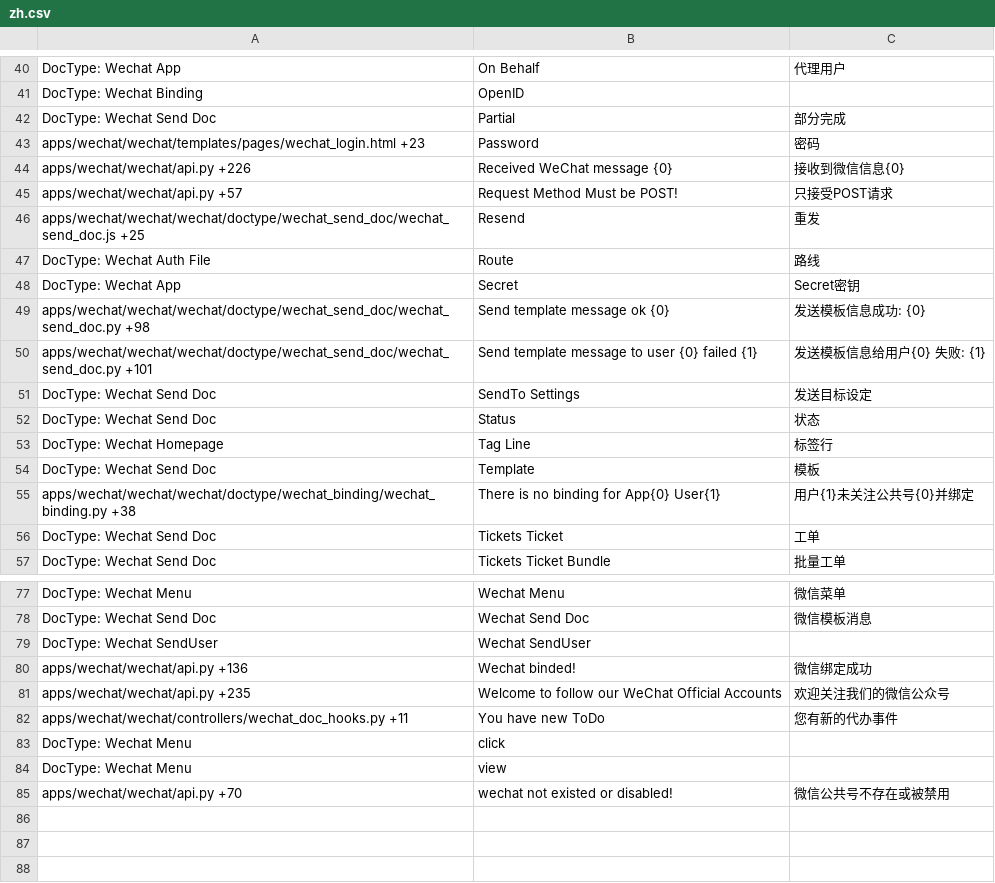
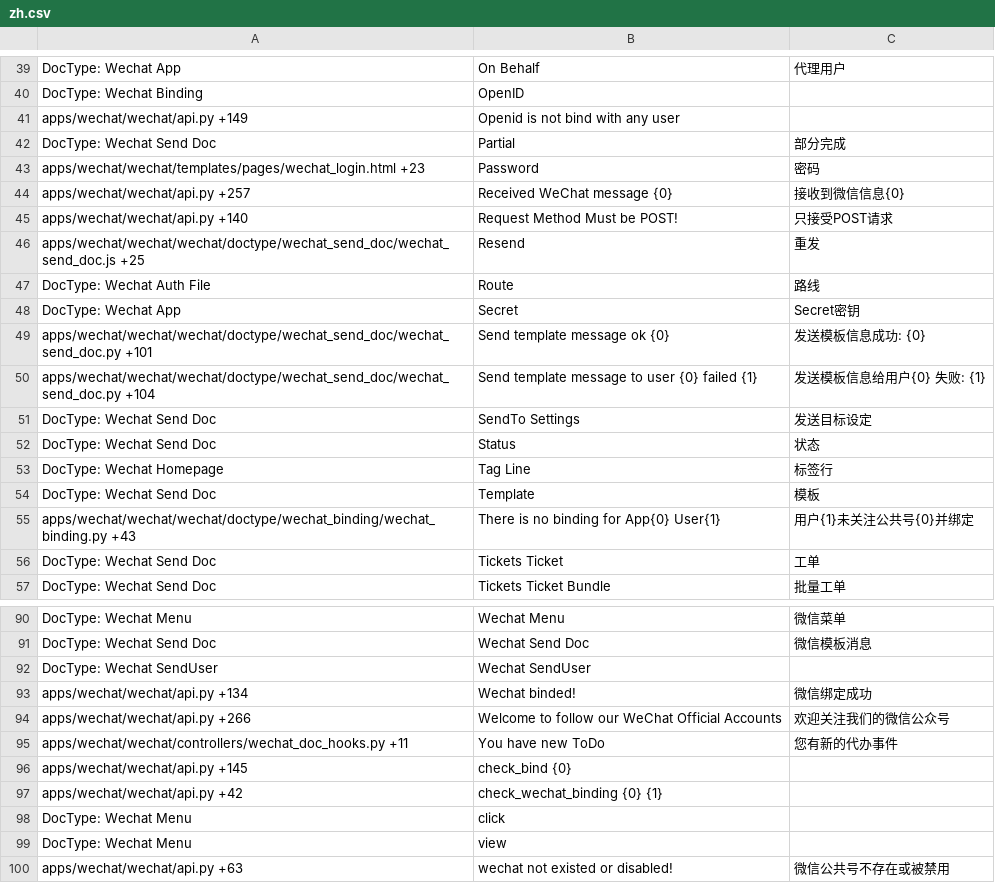
Before and after one commit to srdgame/frappe_wechat, a CSV file: wechat/translations/zh.csv, drawn as a sheet; only a part is shown, gaps mark what is left out; the diff covers the shown part only.

```diff
--- a/wechat/translations/zh.csv
+++ b/wechat/translations/zh.csv
@@ -41,6 +40,7 @@ DocType: Wechat App,On Behalf,代理用户
 DocType: Wechat Binding,OpenID,
+apps/wechat/wechat/api.py +149,Openid is not bind with any user,
 DocType: Wechat Send Doc,Partial,部分完成
 apps/wechat/wechat/templates/pages/wechat_login.html +23,Password,密码
-apps/wechat/wechat/api.py +226,Received WeChat message {0},接收到微信信息{0}
-apps/wechat/wechat/api.py +57,Request Method Must be POST!,只接受POST请求
+apps/wechat/wechat/api.py +257,Received WeChat message {0},接收到微信信息{0}
+apps/wechat/wechat/api.py +140,Request Method Must be POST!,只接受POST请求
 apps/wechat/wechat/wechat/doctype/wechat_send_doc/wechat_send_doc.js +25,Resend,重发
@@ -48,4 +48,4 @@ DocType: Wechat Auth File,Route,路线
 DocType: Wechat App,Secret,Secret密钥
-apps/wechat/wechat/wechat/doctype/wechat_send_doc/wechat_send_doc.py +98,Send template message ok {0},发送模板信息成功: {0}
-apps/wechat/wechat/wechat/doctype/wechat_send_doc/wechat_send_doc.py +101,Send template message to user {0} failed {1},发送模板信息给用户{0} 失败: {1}
+apps/wechat/wechat/wechat/doctype/wechat_send_doc/wechat_send_doc.py +101,Send template message ok {0},发送模板信息成功: {0}
+apps/wechat/wechat/wechat/doctype/wechat_send_doc/wechat_send_doc.py +104,Send template message to user {0} failed {1},发送模板信息给用户{0} 失败: {1}
 DocType: Wechat Send Doc,SendTo Settings,发送目标设定
@@ -54,3 +54,3 @@ DocType: Wechat Homepage,Tag Line,标签行
 DocType: Wechat Send Doc,Template,模板
-apps/wechat/wechat/wechat/doctype/wechat_binding/wechat_binding.py +38,There is no binding for App{0} User{1},用户{1}未关注公共号{0}并绑定
+apps/wechat/wechat/wechat/doctype/wechat_binding/wechat_binding.py +43,There is no binding for App{0} User{1},用户{1}未关注公共号{0}并绑定
 DocType: Wechat Send Doc,Tickets Ticket,工单
@@ -79,7 +92,9 @@ DocType: Wechat Send Doc,Wechat Send Doc,微信模板消息
 DocType: Wechat SendUser,Wechat SendUser,
-apps/wechat/wechat/api.py +136,Wechat binded!,微信绑定成功
-apps/wechat/wechat/api.py +235,Welcome to follow our WeChat Official Accounts,欢迎关注我们的微信公众号
+apps/wechat/wechat/api.py +134,Wechat binded!,微信绑定成功
+apps/wechat/wechat/api.py +266,Welcome to follow our WeChat Official Accounts,欢迎关注我们的微信公众号
 apps/wechat/wechat/controllers/wechat_doc_hooks.py +11,You have new ToDo,您有新的代办事件
+apps/wechat/wechat/api.py +145,check_bind {0},
+apps/wechat/wechat/api.py +42,check_wechat_binding {0} {1},
 DocType: Wechat Menu,click,
 DocType: Wechat Menu,view,
-apps/wechat/wechat/api.py +70,wechat not existed or disabled!,微信公共号不存在或被禁用
+apps/wechat/wechat/api.py +63,wechat not existed or disabled!,微信公共号不存在或被禁用
```
Also changed, not shown: 14 added rows, 2 removed rows and 4 edited cells elsewhere in this file, wechat/translations/en.csv.
